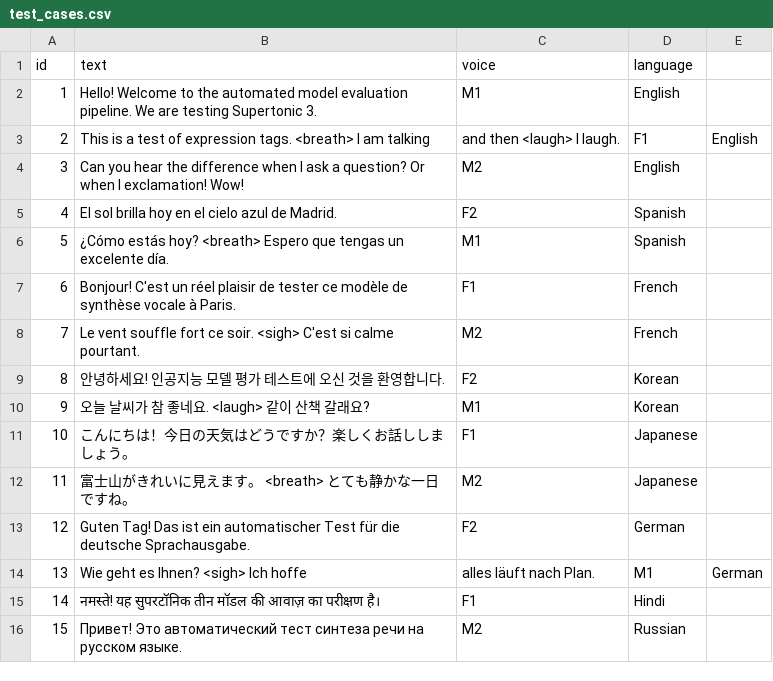
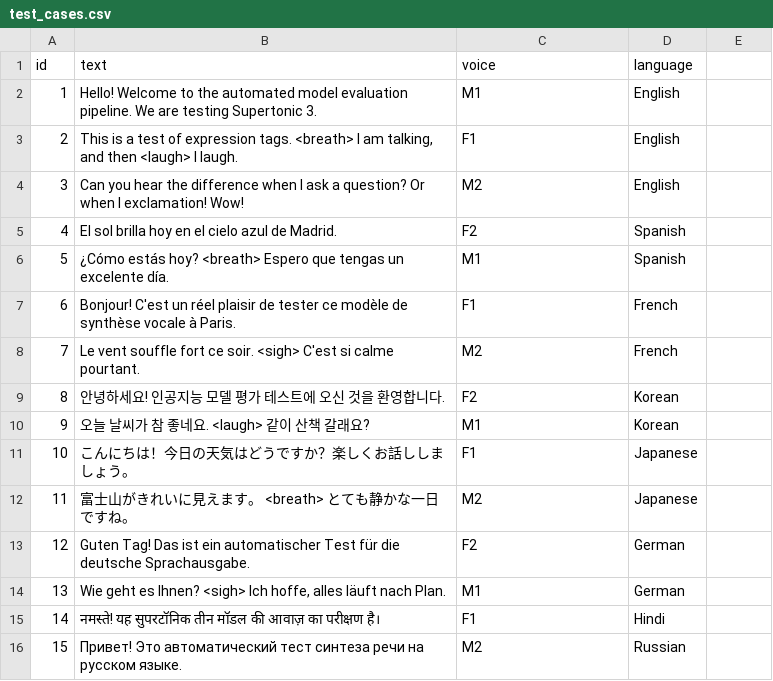
Before and after one commit to arjunj15/model-evals, a CSV file: supertonic3/test_cases.csv, drawn as a sheet; the diff names each change by its address in the sheet, - before the commit and + after, or states it on an @@ line.

```diff
--- a/supertonic3/test_cases.csv
+++ b/supertonic3/test_cases.csv
-B3 (text): …I am talking
+B3 (text): …I am talking, and then <laugh> I laugh.
-C3 (voice): and then <laugh> I laugh.
+C3 (voice): F1
-D3 (language): F1
+D3 (language): English
-E3: English
+E3: (empty)
-B14 (text): …<sigh> Ich hoffe
+B14 (text): …<sigh> Ich hoffe, alles läuft nach Plan.
-C14 (voice): alles läuft nach Plan.
+C14 (voice): M1
-D14 (language): M1
+D14 (language): German
-E14: German
+E14: (empty)
```
Also changed, not shown: 6 other files.
